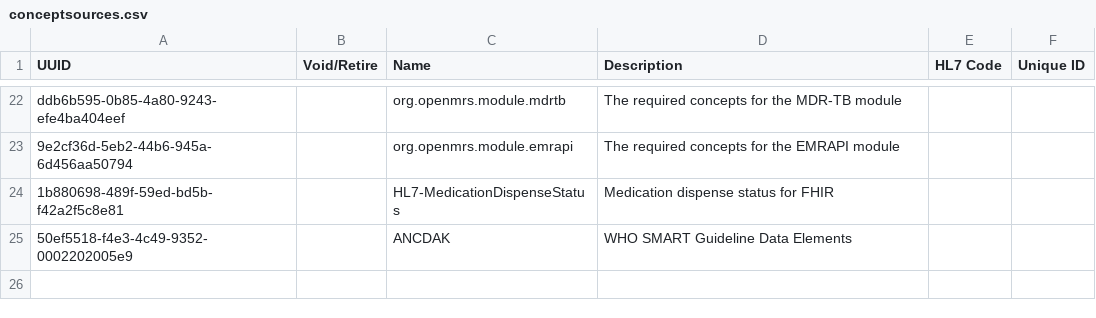
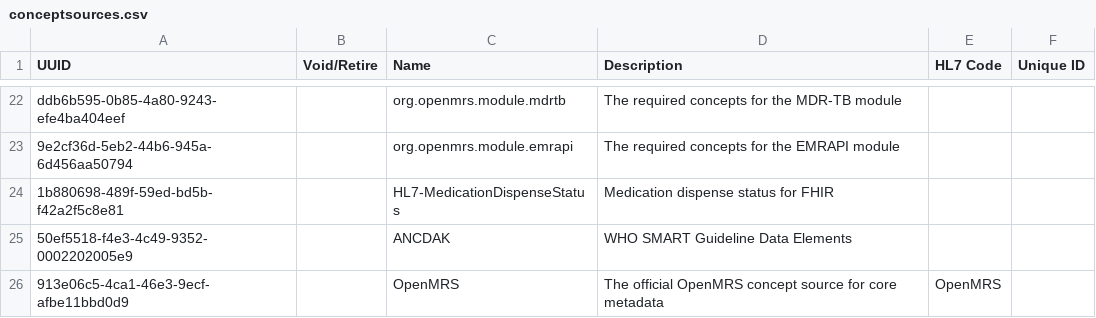
Before and after one commit to openmrs/openmrs-content-referenceapplication, a CSV file: configuration/backend_configuration/conceptsources/conceptsources.csv, drawn as a sheet; only a part is shown, gaps mark what is left out; the diff names each change by its address in the sheet, - before the commit and + after, or states it on an @@ line.

Commit message:
TRUNK-6232: Add OpenMRS concept source and deprecate concept.true and concept.false

```diff
--- a/configuration/backend_configuration/conceptsources/conceptsources.csv
+++ b/configuration/backend_configuration/conceptsources/conceptsources.csv
+row 26: 913e06c5-4ca1-46e3-9ecf-afbe11bbd0d9 |  | OpenMRS | The official OpenMRS concept source for core metadata | OpenMRS
```
Also changed, not shown: 3 other files.
